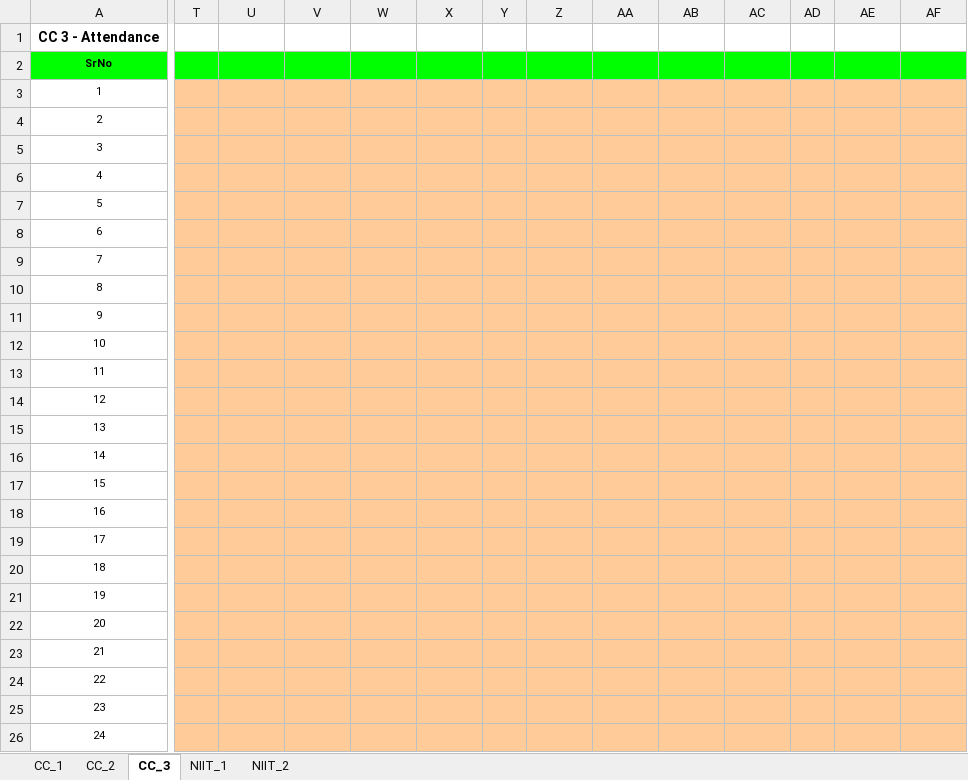
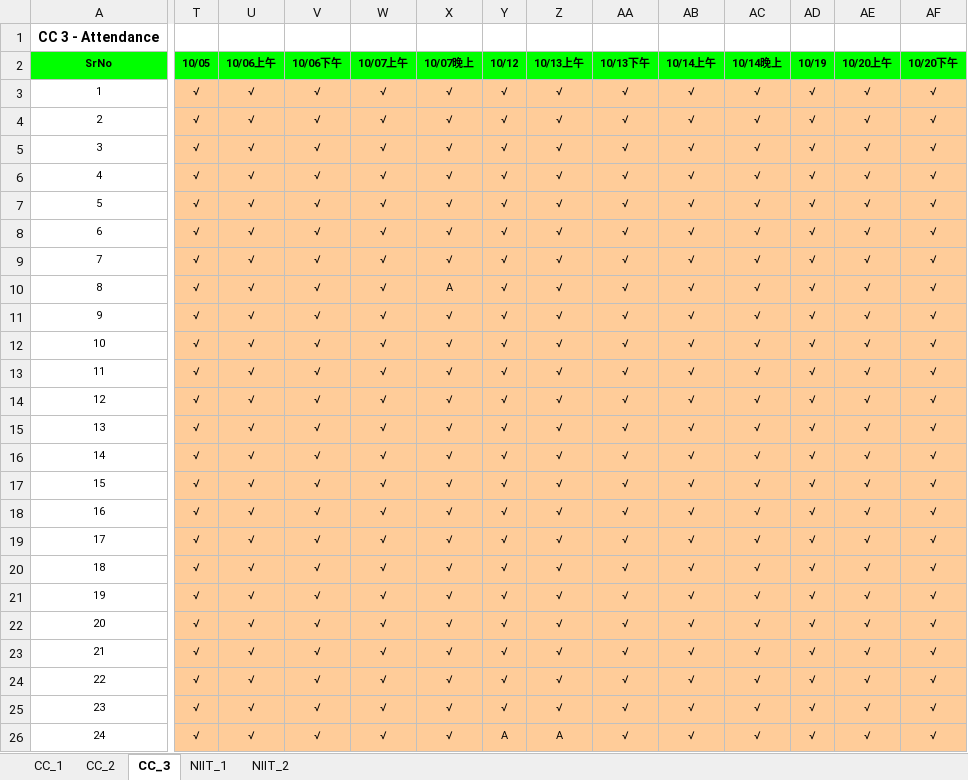
Before and after one commit to niit-nxu/Sept-2020---Jan-2021, an Excel workbook: Grade 2018/Attendance/Attendance_Zhongwei_2018.xlsx, sheet CC_3, drawn as a sheet; only a part is shown, gaps mark what is left out; values as stored, in another font and other column widths than the file's, no borders; conditional formats not drawn; the diff covers the shown part only; the diff names each change by its address in the sheet, - before the commit and + after, or states it on an @@ line.

```diff
--- a/Grade 2018/Attendance/Attendance_Zhongwei_2018.xlsx (sheet CC_3)
+++ b/Grade 2018/Attendance/Attendance_Zhongwei_2018.xlsx (sheet CC_3)
-T2: (empty)
+T2: 10/05
-U2: (empty)
+U2: 10/06上午
-V2: (empty)
+V2: 10/06下午
-W2: (empty)
+W2: 10/07上午
-X2: (empty)
+X2: 10/07晚上
-Y2: (empty)
+Y2: 10/12
-Z2: (empty)
+Z2: 10/13上午
-AA2: (empty)
+AA2: 10/13下午
-AB2: (empty)
+AB2: 10/14上午
-AC2: (empty)
+AC2: 10/14晚上
-AD2: (empty)
+AD2: 10/19
-AE2: (empty)
+AE2: 10/20上午
-AF2: (empty)
+AF2: 10/20下午
-T3:T26 (10/05): (empty)
+T3:T26 (10/05): √
-U3:U26 (10/06上午): (empty)
+U3:U26 (10/06上午): √
-V3:V26 (10/06下午): (empty)
+V3:V26 (10/06下午): √
-W3:W26 (10/07上午): (empty)
+W3:W26 (10/07上午): √
-X3:X9 (10/07晚上): (empty)
+X3:X9 (10/07晚上): √
-Y3:Y25 (10/12): (empty)
+Y3:Y25 (10/12): √
-Z3:Z25 (10/13上午): (empty)
+Z3:Z25 (10/13上午): √
-AA3:AA26 (10/13下午): (empty)
+AA3:AA26 (10/13下午): √
-AB3:AB26 (10/14上午): (empty)
+AB3:AB26 (10/14上午): √
-AC3:AC26 (10/14晚上): (empty)
+AC3:AC26 (10/14晚上): √
-AD3:AD26 (10/19): (empty)
+AD3:AD26 (10/19): √
-AE3:AE26 (10/20上午): (empty)
+AE3:AE26 (10/20上午): √
-AF3:AF26 (10/20下午): (empty)
+AF3:AF26 (10/20下午): √
-X10 (10/07晚上): (empty)
+X10 (10/07晚上): A
-X11:X26 (10/07晚上): (empty)
+X11:X26 (10/07晚上): √
-Y26 (10/12): (empty)
+Y26 (10/12): A
-Z26 (10/13上午): (empty)
+Z26 (10/13上午): A
```
Also changed, not shown: 933 edited cells and cell formats elsewhere in this sheet, sheet NIIT_1, Grade 2018/HomeAssignment/HA_Summary_ZW_2018.xlsx, Grade 2018/MilestoneCompletion/Sem5_JSF_HBN_WS_Spring_Status.xlsx.
